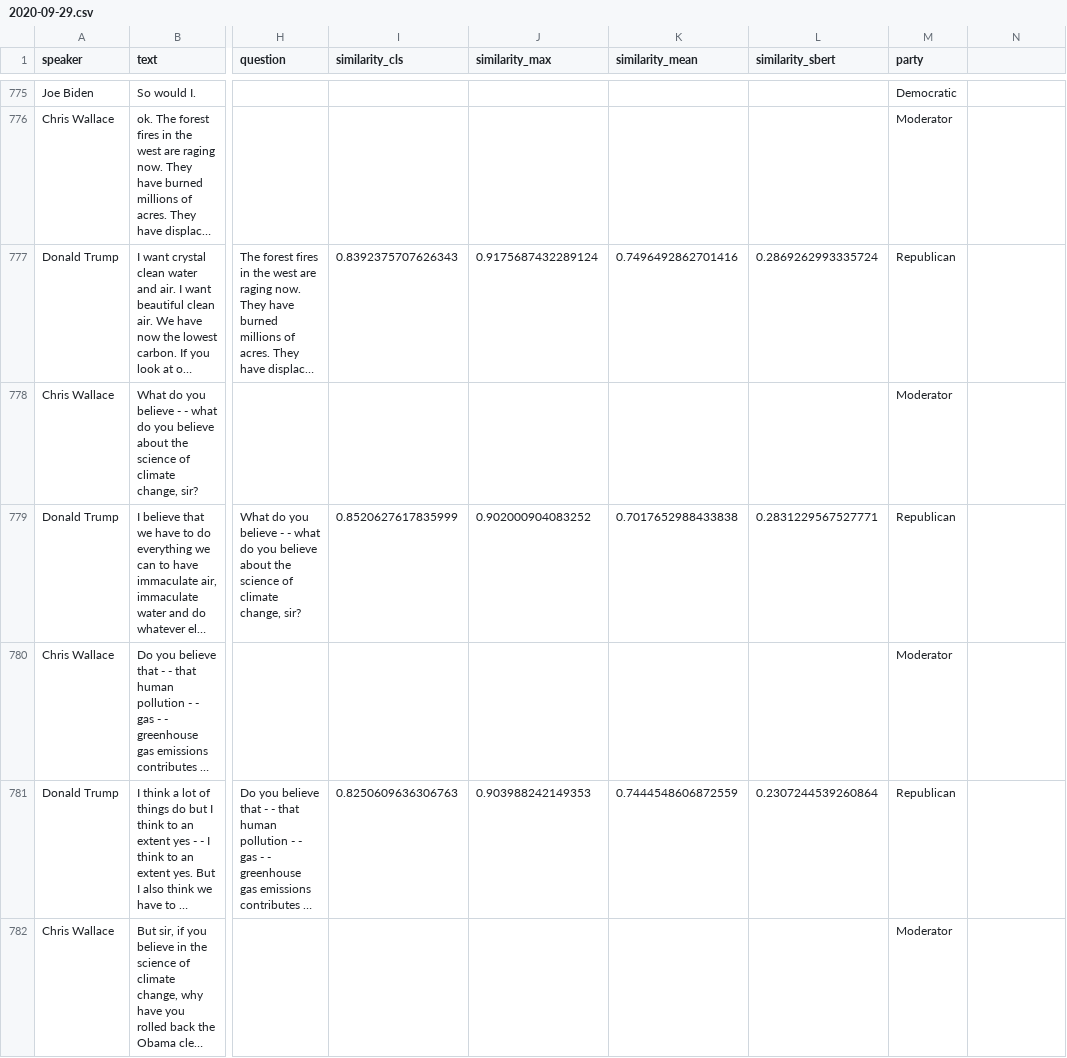
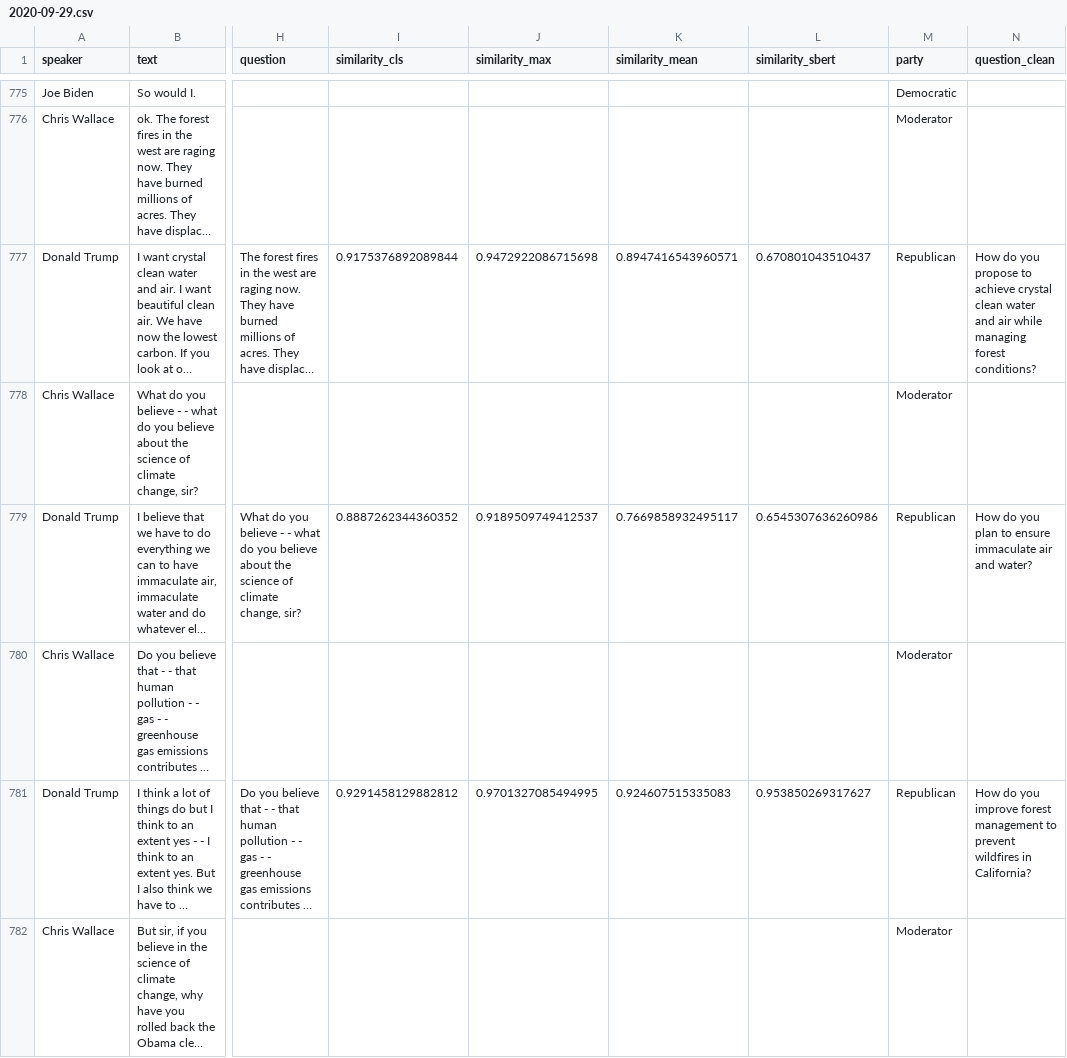
Before and after one commit to ngruenefeld/qud-for-us-presidential-debates, a CSV file: data/by_date/2020-09-29.csv, drawn as a sheet; only a part is shown, gaps mark what is left out; long unchanged cells end in …; the diff covers the shown part only; the diff names each change by its address in the sheet, - before the commit and + after, or states it on an @@ line.

Commit message:
feat: cleaned questions

```diff
--- a/data/by_date/2020-09-29.csv
+++ b/data/by_date/2020-09-29.csv
-N1: (empty)
+N1: question_clean
-I777 (similarity_cls): 0.8392375707626343
+I777 (similarity_cls): 0.9175376892089844
-J777 (similarity_max): 0.9175687432289124
+J777 (similarity_max): 0.9472922086715698
-K777 (similarity_mean): 0.7496492862701416
+K777 (similarity_mean): 0.8947416543960571
-L777 (similarity_sbert): 0.2869262993335724
+L777 (similarity_sbert): 0.670801043510437
-N777 (question_clean): (empty)
+N777 (question_clean): How do you propose to achieve crystal clean water and air while managing forest conditions?
-I779 (similarity_cls): 0.8520627617835999
+I779 (similarity_cls): 0.8887262344360352
-J779 (similarity_max): 0.902000904083252
+J779 (similarity_max): 0.9189509749412537
-K779 (similarity_mean): 0.7017652988433838
+K779 (similarity_mean): 0.7669858932495117
-L779 (similarity_sbert): 0.2831229567527771
+L779 (similarity_sbert): 0.6545307636260986
-N779 (question_clean): (empty)
+N779 (question_clean): How do you plan to ensure immaculate air and water?
-I781 (similarity_cls): 0.8250609636306763
+I781 (similarity_cls): 0.9291458129882812
-J781 (similarity_max): 0.903988242149353
+J781 (similarity_max): 0.9701327085494995
-K781 (similarity_mean): 0.7444548606872559
+K781 (similarity_mean): 0.924607515335083
-L781 (similarity_sbert): 0.2307244539260864
+L781 (similarity_sbert): 0.953850269317627
-N781 (question_clean): (empty)
+N781 (question_clean): How do you improve forest management to prevent wildfires in California?
```
Also changed, not shown: 180 edited cells elsewhere in this file, data/by_date/1976-09-23.csv, data/by_date/1984-10-07.csv, 13 other files.
